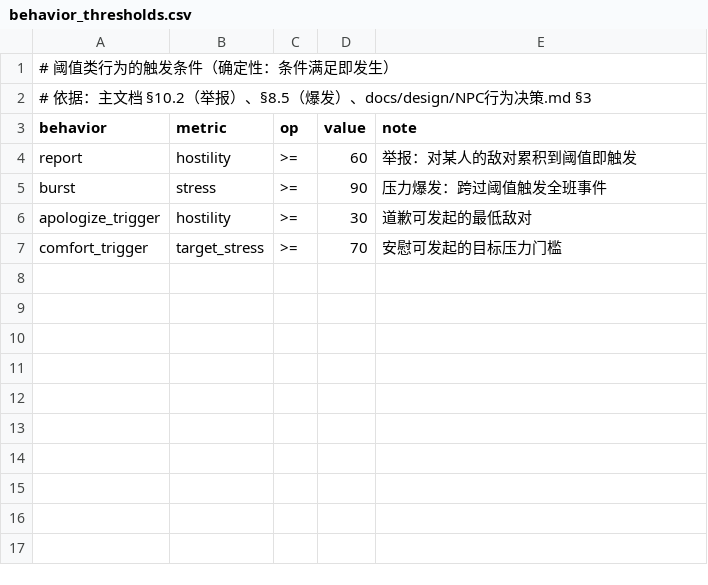
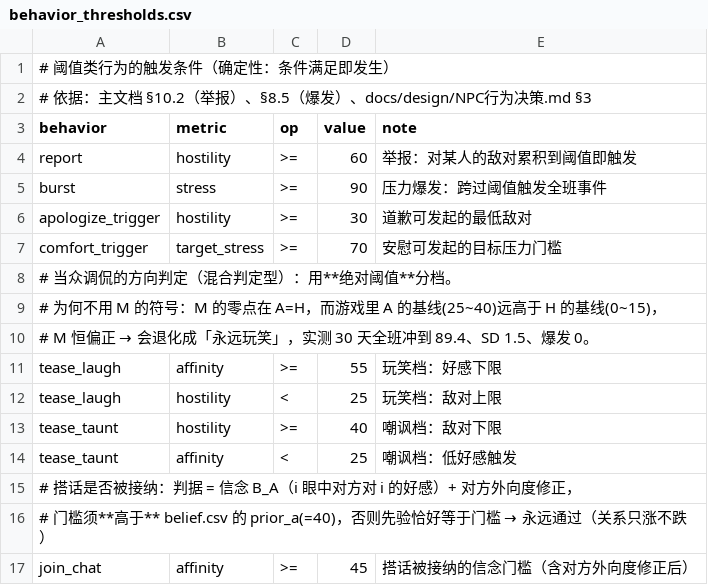
Before and after one commit to jx321720396/Ten-minutes-after-class, a CSV file: data/rules/behavior_thresholds.csv, drawn as a sheet; the diff names each change by its address in the sheet, - before the commit and + after, or states it on an @@ line.

Commit message:
feat(sim): 调侃方向改用绝对阈值 + 修复「关系只涨不跌」（回应行为分类构想）
- 结论「方向用阈值、强度用 M」：用 M 的符号判调侃方向经实测否决
  （M 零点在 A=H，而 A 基线 25~40 远高于 H 的 0~15 → M 恒偏正 → 永远玩笑 → 均值 89.4 / SD 1.5 / 爆发 0）
  改用 behavior_thresholds.csv 绝对阈值分档（玩笑 A>=55 且 H<25 / 嘲讽 H>=40 或 A<25 / 其余尴尬）
- 主文档新增 §10.16「行为的分类与判定来源」：15 个行为按底层轴归五类
  （纯增益 / 纯损害 / 信念驱动 / 信任·透明度驱动 / 混合判定）+ 各类涌现角色 + 新增行为归类检查四条
- 新增 §10.17「关系缺少变差通道」，并修掉实现缺陷：do_join_chat 原用 B_A >= 40，而先验恰为 40
  → 永远通过 → 唯一的扣减路径 reject_affinity 从不触发（单向棘轮）
  改为「B_A + 对方外向度，门槛 45（外置）」后通道打通：
  SD 10.6 -> 25.1（首次达标）、均值 79.8 -> 66.3、跨度 3.6~91.0、饱和 0.0%、嘲讽 98 -> 250
- 余项：爆发 2 次（目标 15-30）；因 SD 已达标，可在压力侧独立微调而不再牵动好感
- test_core / verify_formula 均通过

```diff
--- a/data/rules/behavior_thresholds.csv
+++ b/data/rules/behavior_thresholds.csv
+row 8: # 当众调侃的方向判定（混合判定型）：用**绝对阈值**分档。
+row 9: # 为何不用 M 的符号：M 的零点在 A=H，而游戏里 A 的基线(25~40)远高于 H 的基线(0~15)，
+row 10: # M 恒偏正 → 会退化成「永远玩笑」，实测 30 天全班冲到 89.4、SD 1.5、爆发 0。
+row 11: tease_laugh | affinity | >= | 55 | 玩笑档：好感下限
+row 12: tease_laugh | hostility | < | 25 | 玩笑档：敌对上限
+row 13: tease_taunt | hostility | >= | 40 | 嘲讽档：敌对下限
+row 14: tease_taunt | affinity | < | 25 | 嘲讽档：低好感触发
+row 15: # 搭话是否被接纳：判据 = 信念 B_A（i 眼中对方对 i 的好感）+ 对方外向度修正，
+row 16: # 门槛须**高于** belief.csv 的 prior_a(=40)，否则先验恰好等于门槛 → 永远通过（关系只涨不跌）
+row 17: join_chat | affinity | >= | 45 | 搭话被接纳的信念门槛（含对方外向度修正后）
```
Also changed, not shown: data/balance/w_events.csv, 3 other files.
